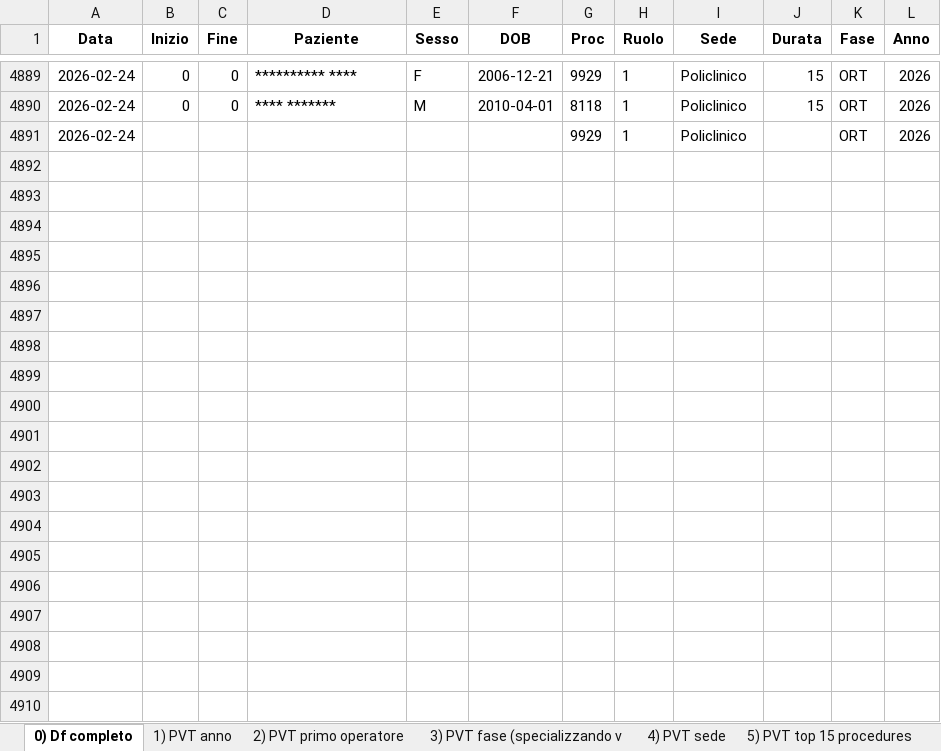
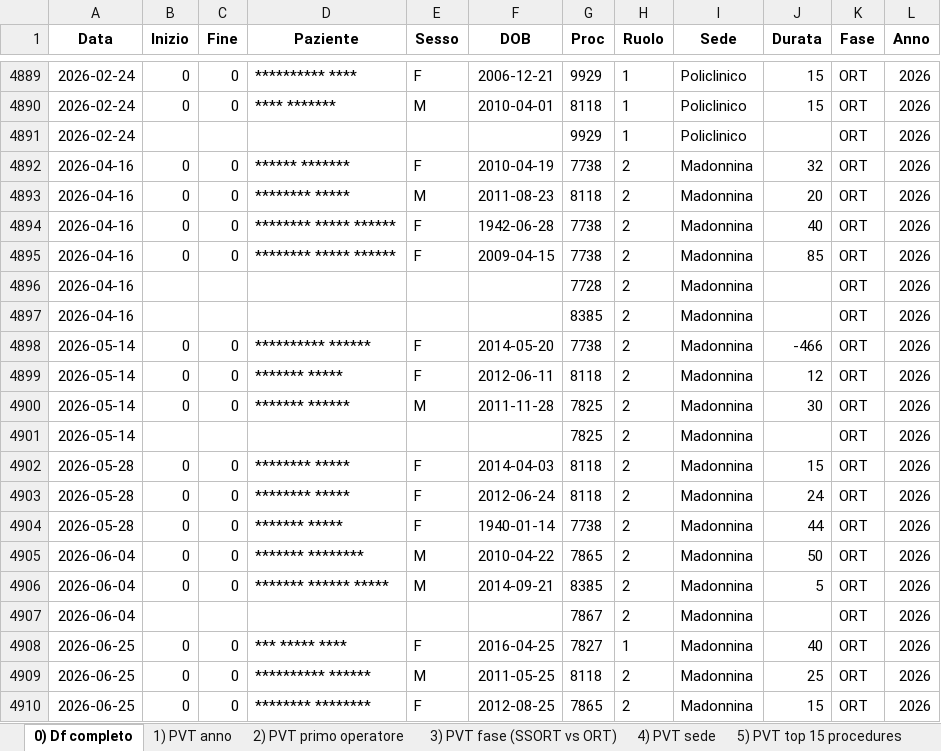
Before and after one commit to peccadotto/R_surgical_analysis, an Excel workbook: data/export.xlsx, sheet 0) Df completo, drawn as a sheet; only a part is shown, gaps mark what is left out; values as stored, in another font and other column widths than the file's, no borders; the diff covers the shown part only; the diff names each change by its address in the sheet, - before the commit and + after, or states it on an @@ line.

```diff
--- a/data/export.xlsx (sheet 0) Df completo)
+++ b/data/export.xlsx (sheet 0) Df completo)
-sheet tab: 3) PVT fase (specializzando v
+sheet tab: 3) PVT fase (SSORT vs ORT)
+row 4892: 2026-04-16 | 0 | 0 | ****** ******* | F | 2010-04-19 | 7738 | 2 | Madonnina | 32 | ORT | 2026
+row 4893: 2026-04-16 | 0 | 0 | ******** ***** | M | 2011-08-23 | 8118 | 2 | Madonnina | 20 | ORT | 2026
+row 4894: 2026-04-16 | 0 | 0 | ******** ***** ****** | F | 1942-06-28 | 7738 | 2 | Madonnina | 40 | ORT | 2026
+row 4895: 2026-04-16 | 0 | 0 | ******** ***** ****** | F | 2009-04-15 | 7738 | 2 | Madonnina | 85 | ORT | 2026
+row 4896: 2026-04-16 |  |  |  |  |  | 7728 | 2 | Madonnina |  | ORT | 2026
+row 4897: 2026-04-16 |  |  |  |  |  | 8385 | 2 | Madonnina |  | ORT | 2026
+row 4898: 2026-05-14 | 0 | 0 | ********** ****** | F | 2014-05-20 | 7738 | 2 | Madonnina | -466 | ORT | 2026
+row 4899: 2026-05-14 | 0 | 0 | ******* ***** | F | 2012-06-11 | 8118 | 2 | Madonnina | 12 | ORT | 2026
+row 4900: 2026-05-14 | 0 | 0 | ******* ****** | M | 2011-11-28 | 7825 | 2 | Madonnina | 30 | ORT | 2026
+row 4901: 2026-05-14 |  |  |  |  |  | 7825 | 2 | Madonnina |  | ORT | 2026
+row 4902: 2026-05-28 | 0 | 0 | ******** ***** | F | 2014-04-03 | 8118 | 2 | Madonnina | 15 | ORT | 2026
+row 4903: 2026-05-28 | 0 | 0 | ******** ***** | F | 2012-06-24 | 8118 | 2 | Madonnina | 24 | ORT | 2026
+row 4904: 2026-05-28 | 0 | 0 | ******* ***** | F | 1940-01-14 | 7738 | 2 | Madonnina | 44 | ORT | 2026
+row 4905: 2026-06-04 | 0 | 0 | ******* ******** | M | 2010-04-22 | 7865 | 2 | Madonnina | 50 | ORT | 2026
+row 4906: 2026-06-04 | 0 | 0 | ******* ****** ***** | M | 2014-09-21 | 8385 | 2 | Madonnina | 5 | ORT | 2026
+row 4907: 2026-06-04 |  |  |  |  |  | 7867 | 2 | Madonnina |  | ORT | 2026
+row 4908: 2026-06-25 | 0 | 0 | *** ***** **** | F | 2016-04-25 | 7827 | 1 | Madonnina | 40 | ORT | 2026
+row 4909: 2026-06-25 | 0 | 0 | ********** ****** | M | 2011-05-25 | 8118 | 2 | Madonnina | 25 | ORT | 2026
+row 4910: 2026-06-25 | 0 | 0 | ******** ******** | F | 2012-08-25 | 7865 | 2 | Madonnina | 15 | ORT | 2026
```
Also changed, not shown: 45 added rows and 1 edited cell elsewhere in this sheet, sheet 5) PVT top 15 procedures, sheet 4) PVT sede, sheet 2) PVT primo operatore, sheet 3) PVT fase (SSORT vs ORT), sheet 1) PVT anno, 8 other files.
